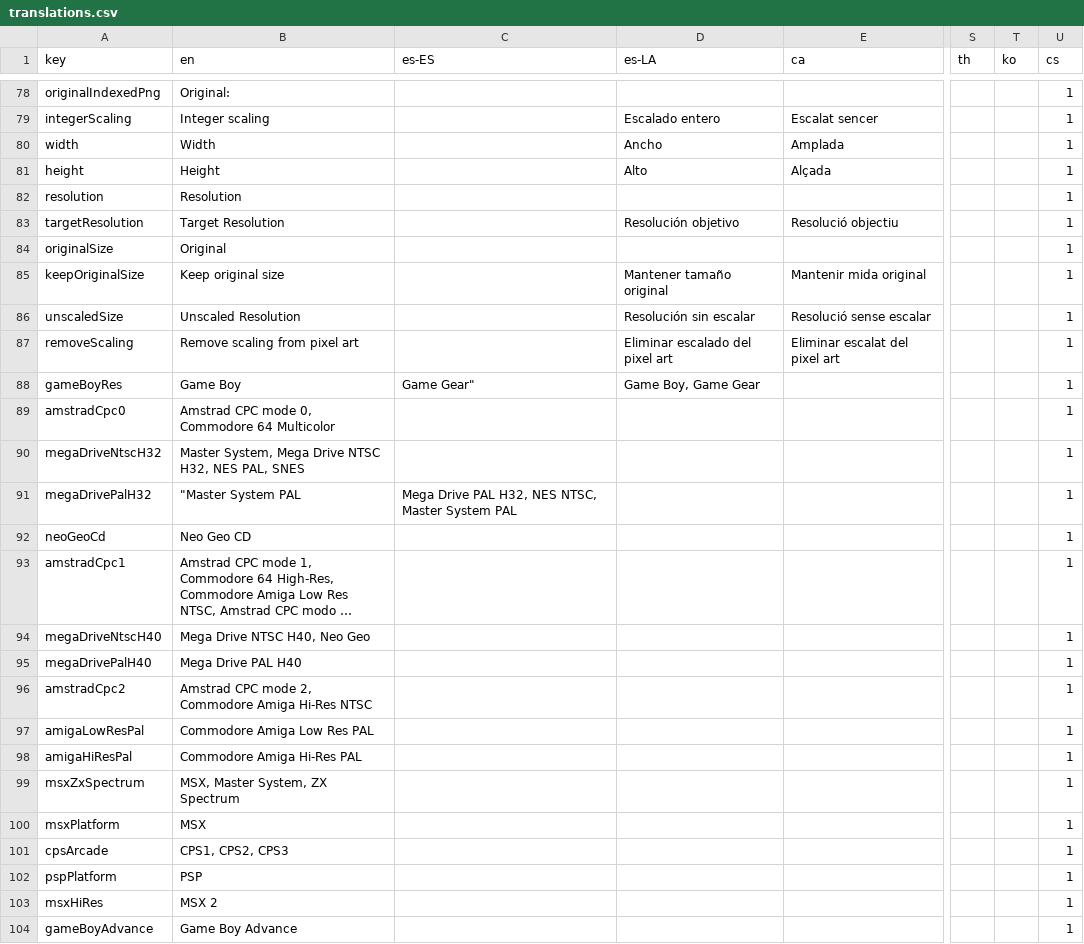
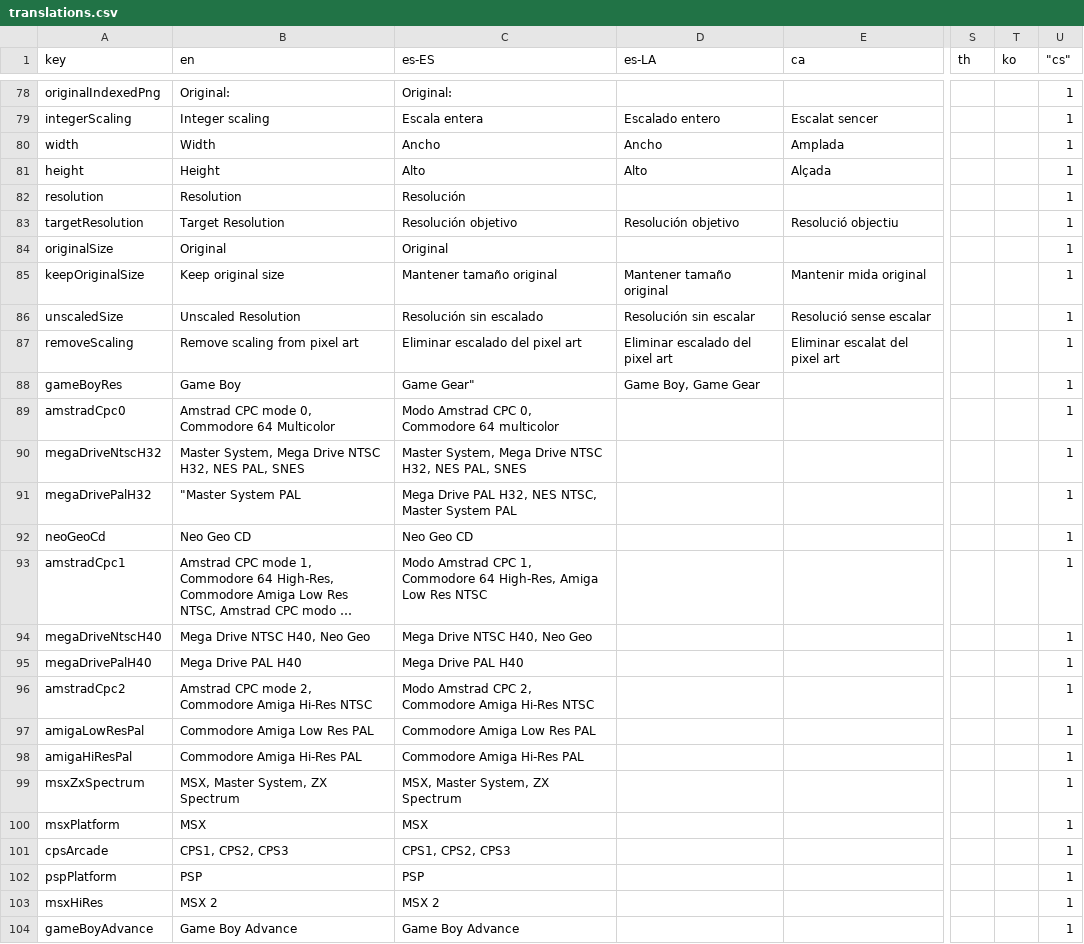
Before and after one commit to Anarkade/deliaxe-paint, a CSV file: src/locales/translations.csv, drawn as a sheet; only a part is shown, gaps mark what is left out; long unchanged cells end in …; the diff covers the shown part only; the diff names each change by its address in the sheet, - before the commit and + after, or states it on an @@ line.

```diff
--- a/src/locales/translations.csv
+++ b/src/locales/translations.csv
-U1: cs
+U1: "cs"
-C78 (es-ES): (empty)
+C78 (es-ES): Original:
-C79 (es-ES): (empty)
+C79 (es-ES): Escala entera
-C80 (es-ES): (empty)
+C80 (es-ES): Ancho
-C81 (es-ES): (empty)
+C81 (es-ES): Alto
-C82 (es-ES): (empty)
+C82 (es-ES): Resolución
-C83 (es-ES): (empty)
+C83 (es-ES): Resolución objetivo
-C84 (es-ES): (empty)
+C84 (es-ES): Original
-C85 (es-ES): (empty)
+C85 (es-ES): Mantener tamaño original
-C86 (es-ES): (empty)
+C86 (es-ES): Resolución sin escalado
-C87 (es-ES): (empty)
+C87 (es-ES): Eliminar escalado del pixel art
-C89 (es-ES): (empty)
+C89 (es-ES): Modo Amstrad CPC 0, Commodore 64 multicolor
-C90 (es-ES): (empty)
+C90 (es-ES): Master System, Mega Drive NTSC H32, NES PAL, SNES
-C92 (es-ES): (empty)
+C92 (es-ES): Neo Geo CD
-C93 (es-ES): (empty)
+C93 (es-ES): Modo Amstrad CPC 1, Commodore 64 High-Res, Amiga Low Res NTSC
-C94 (es-ES): (empty)
+C94 (es-ES): Mega Drive NTSC H40, Neo Geo
-C95 (es-ES): (empty)
+C95 (es-ES): Mega Drive PAL H40
-C96 (es-ES): (empty)
+C96 (es-ES): Modo Amstrad CPC 2, Commodore Amiga Hi-Res NTSC
-C97 (es-ES): (empty)
+C97 (es-ES): Commodore Amiga Low Res PAL
-C98 (es-ES): (empty)
+C98 (es-ES): Commodore Amiga Hi-Res PAL
-C99 (es-ES): (empty)
+C99 (es-ES): MSX, Master System, ZX Spectrum
-C100 (es-ES): (empty)
+C100 (es-ES): MSX
-C101 (es-ES): (empty)
+C101 (es-ES): CPS1, CPS2, CPS3
-C102 (es-ES): (empty)
+C102 (es-ES): PSP
-C103 (es-ES): (empty)
+C103 (es-ES): MSX 2
-C104 (es-ES): (empty)
+C104 (es-ES): Game Boy Advance
```
Also changed, not shown: 158 edited cells elsewhere in this file.
